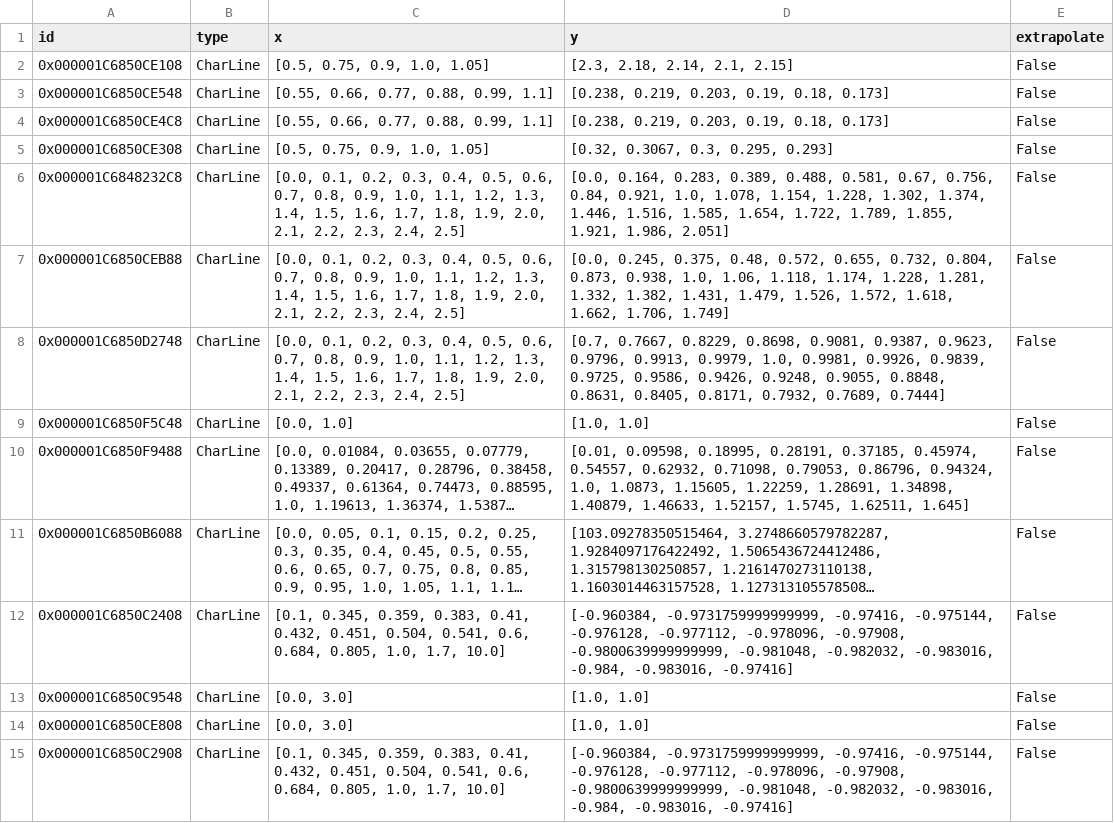
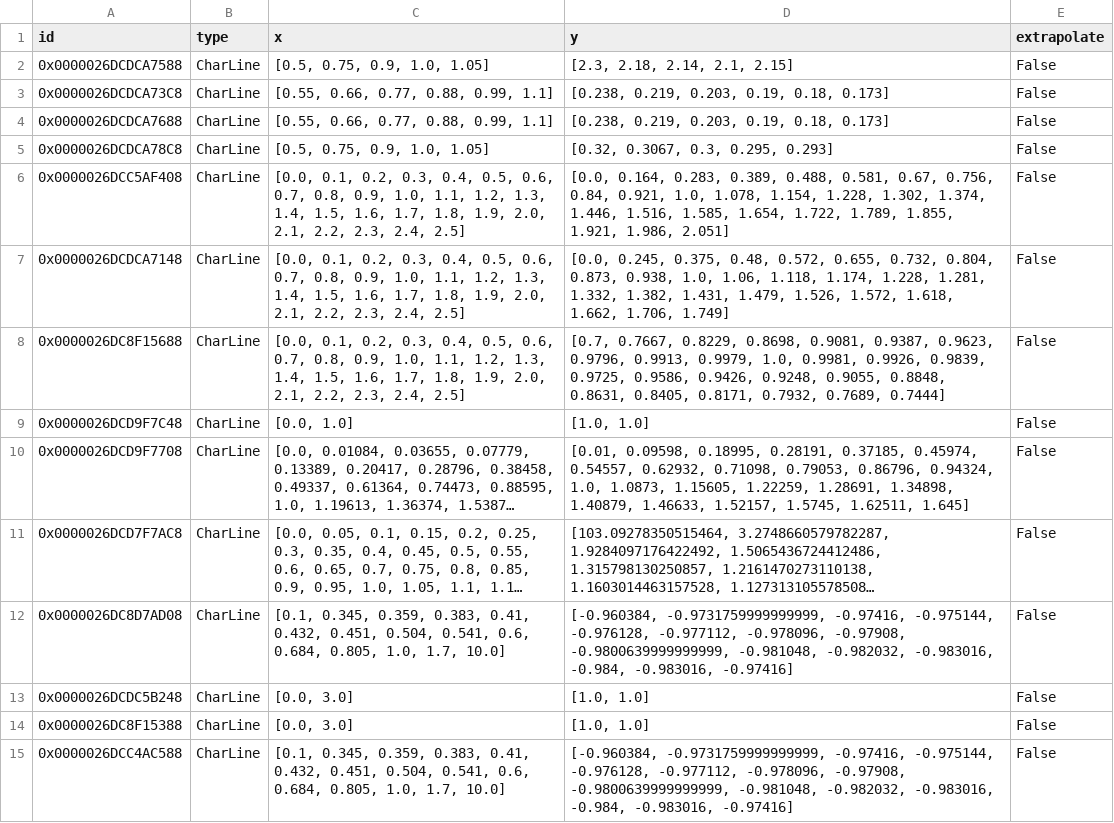
Before and after one commit to maltefritz/SWSH, a CSV file: Anlagenmodelle/ice/ice_design/components/char_line.csv, drawn as a sheet; long unchanged cells end in …; the diff names each change by its address in the sheet, - before the commit and + after, or states it on an @@ line.

```diff
--- a/Anlagenmodelle/ice/ice_design/components/char_line.csv
+++ b/Anlagenmodelle/ice/ice_design/components/char_line.csv
-A2 (id): 0x000001C6850CE108
+A2 (id): 0x0000026DCDCA7588
-A3 (id): 0x000001C6850CE548
+A3 (id): 0x0000026DCDCA73C8
-A4 (id): 0x000001C6850CE4C8
+A4 (id): 0x0000026DCDCA7688
-A5 (id): 0x000001C6850CE308
+A5 (id): 0x0000026DCDCA78C8
-A6 (id): 0x000001C6848232C8
+A6 (id): 0x0000026DCC5AF408
-A7 (id): 0x000001C6850CEB88
+A7 (id): 0x0000026DCDCA7148
-A8 (id): 0x000001C6850D2748
+A8 (id): 0x0000026DC8F15688
-A9 (id): 0x000001C6850F5C48
+A9 (id): 0x0000026DCD9F7C48
-A10 (id): 0x000001C6850F9488
+A10 (id): 0x0000026DCD9F7708
-A11 (id): 0x000001C6850B6088
+A11 (id): 0x0000026DCD7F7AC8
-A12 (id): 0x000001C6850C2408
+A12 (id): 0x0000026DC8D7AD08
-A13 (id): 0x000001C6850C9548
+A13 (id): 0x0000026DCDC5B248
-A14 (id): 0x000001C6850CE808
+A14 (id): 0x0000026DC8F15388
-A15 (id): 0x000001C6850C2908
+A15 (id): 0x0000026DCC4AC588
```
Also changed, not shown: Anlagenmodelle/ice/ice_design/components/CombustionEngine.csv, Anlagenmodelle/ice/ice_design/components/HeatExchanger.csv, 6 other files.
